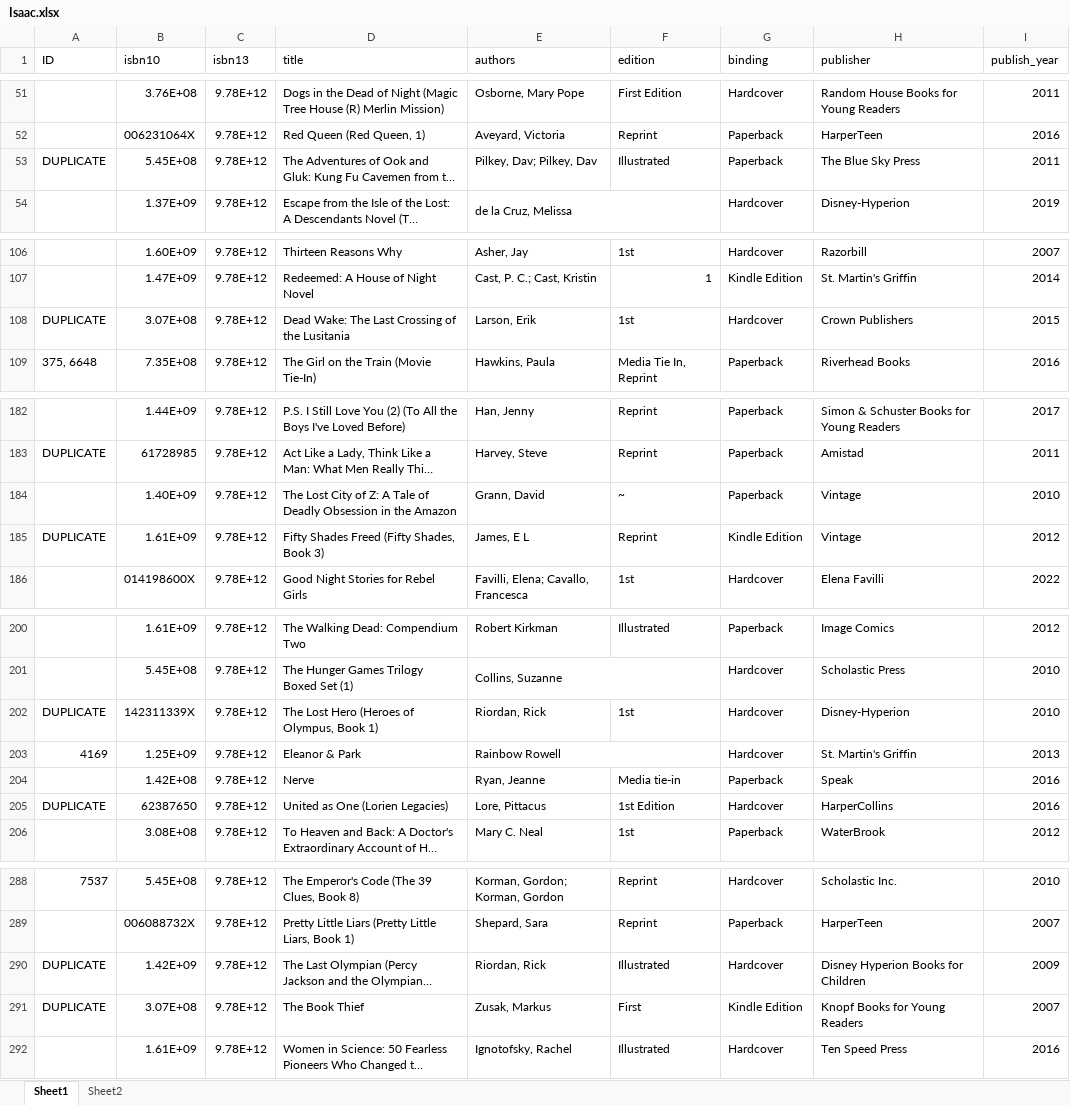
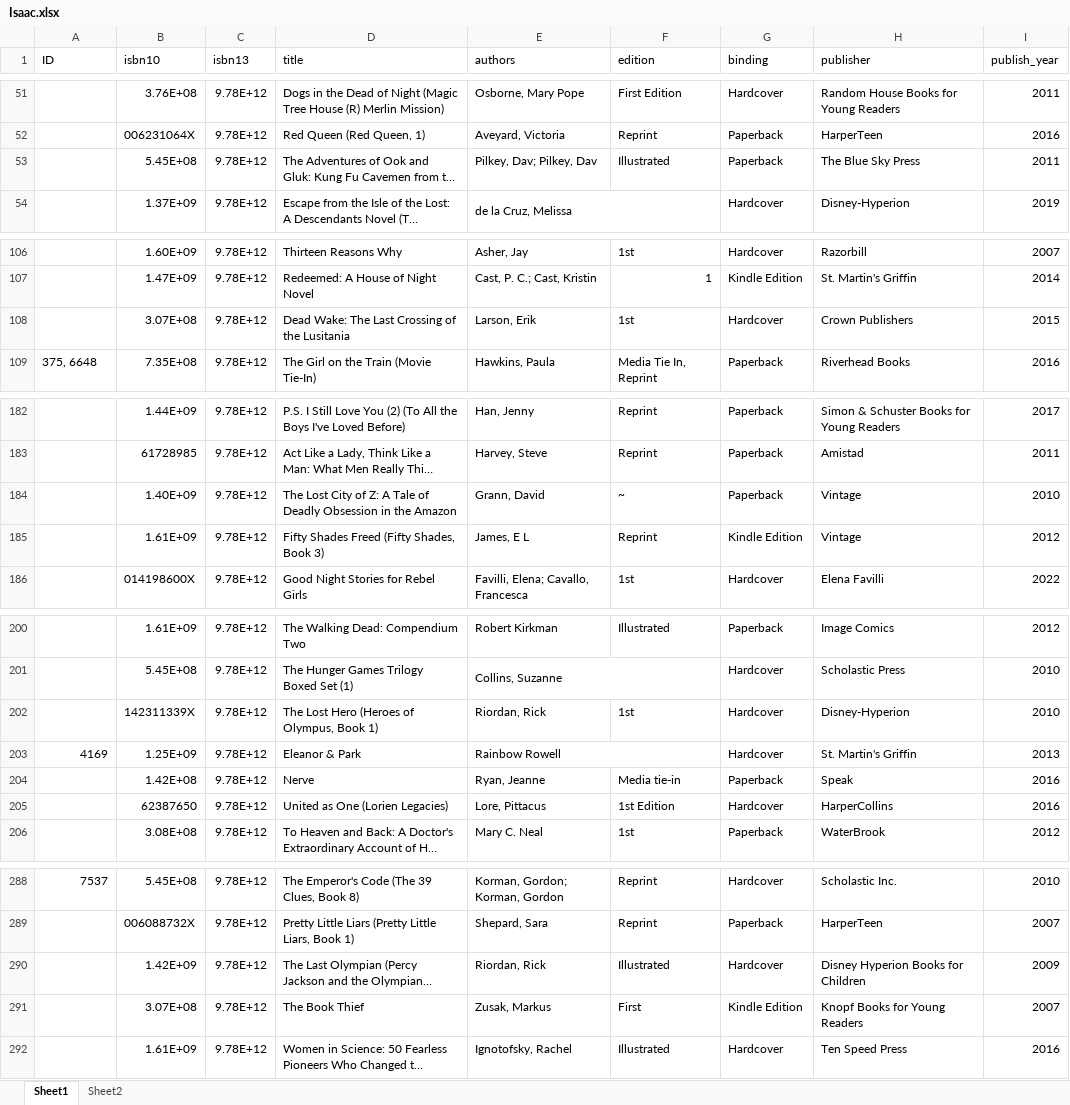
Before and after one commit to sethjpete/econ484project, an Excel workbook: Imported/Isaac.xlsx, sheet Sheet1, drawn as a sheet; only a part is shown, gaps mark what is left out; long unchanged cells end in …; values as stored, in another font and other column widths than the file's, no borders; charts and pictures not drawn; the diff covers the shown part only; the diff names each change by its address in the sheet, - before the commit and + after, or states it on an @@ line.

```diff
--- a/Imported/Isaac.xlsx (sheet Sheet1)
+++ b/Imported/Isaac.xlsx (sheet Sheet1)
-A53 (ID): DUPLICATE
+A53 (ID): (empty)
-A108 (ID): DUPLICATE
+A108 (ID): (empty)
-A183 (ID): DUPLICATE
+A183 (ID): (empty)
-A185 (ID): DUPLICATE
+A185 (ID): (empty)
-A202 (ID): DUPLICATE
+A202 (ID): (empty)
-A205 (ID): DUPLICATE
+A205 (ID): (empty)
-A290:A291 (ID): DUPLICATE
+A290:A291 (ID): (empty)
```
Also changed, not shown: 29 edited cells elsewhere in this sheet, Imported/McCord.xlsx, Imported/Pohai.xlsx, 1 other file.
